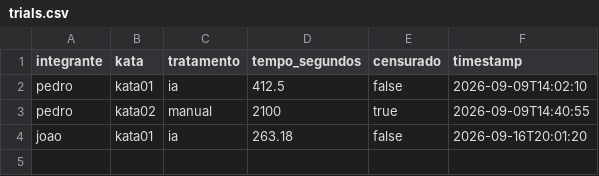
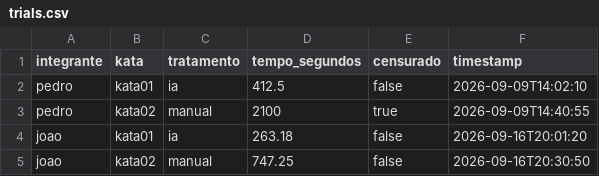
Before and after one commit to candian15/LabExpGRP, a CSV file: LAB02/trials.csv, drawn as a sheet; the diff names each change by its address in the sheet, - before the commit and + after, or states it on an @@ line.

Commit message:
Resolve kata02 manual #38

```diff
--- a/LAB02/trials.csv
+++ b/LAB02/trials.csv
+row 5: joao | kata02 | manual | 747.25 | false | 2026-09-16T20:30:50
```
Also changed, not shown: 3 other files.
